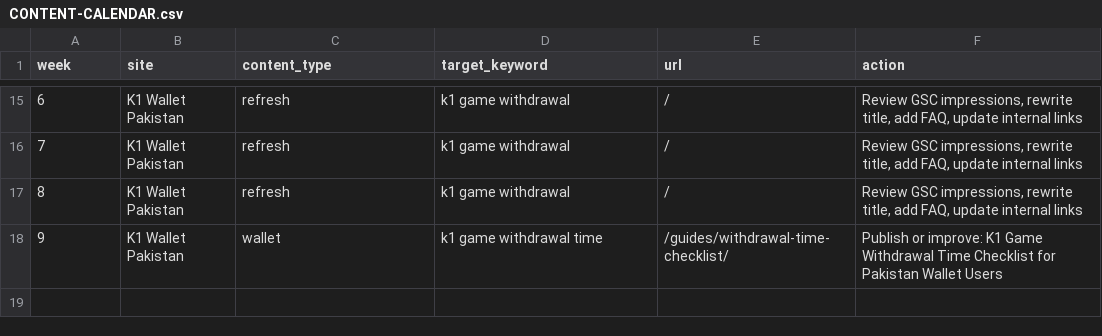
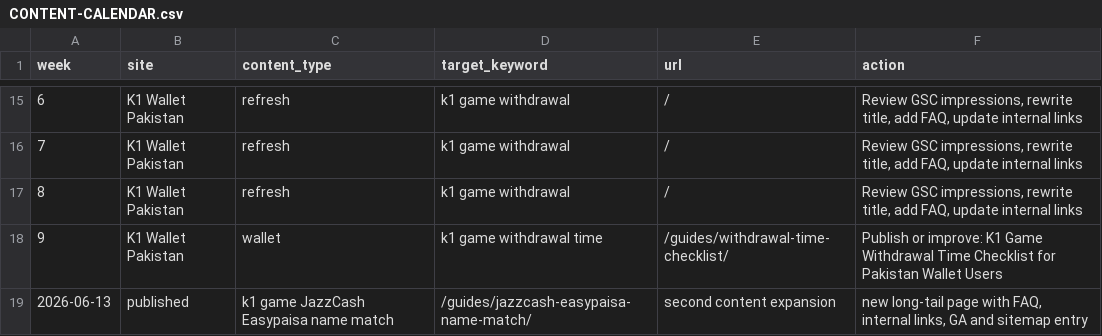
Before and after one commit to alexgkbet888-web/k1onlinepk.com, a CSV file: CONTENT-CALENDAR.csv, drawn as a sheet; only a part is shown, gaps mark what is left out.

Commit message:
Add second SEO content expansion page

```diff
--- a/CONTENT-CALENDAR.csv
+++ b/CONTENT-CALENDAR.csv
@@ -18 +18,2 @@ week,site,content_type,target_keyword,url,action
 9,"K1 Wallet Pakistan","wallet","k1 game withdrawal time","/guides/withdrawal-time-checklist/","Publish or improve: K1 Game Withdrawal Time Checklist for Pakistan Wallet Users"
+"2026-06-13","published","k1 game JazzCash Easypaisa name match","/guides/jazzcash-easypaisa-name-match/","second content expansion","new long-tail page with FAQ, internal links, GA and sitemap entry"
```
Also changed, not shown: 4 other files.
